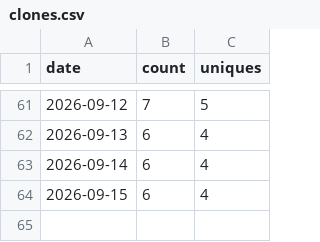
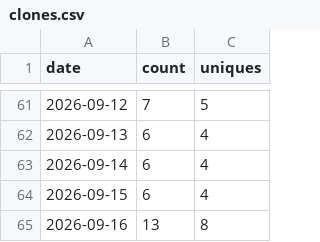
Before and after one commit to Kr1sCode/AD-Automation, a CSV file: .github/traffic/clones.csv, drawn as a sheet; only a part is shown, gaps mark what is left out; the diff names each change by its address in the sheet, - before the commit and + after, or states it on an @@ line.

```diff
--- a/.github/traffic/clones.csv
+++ b/.github/traffic/clones.csv
+row 65: 2026-09-16 | 13 | 8
```
Also changed, not shown: .github/traffic/views.csv.
